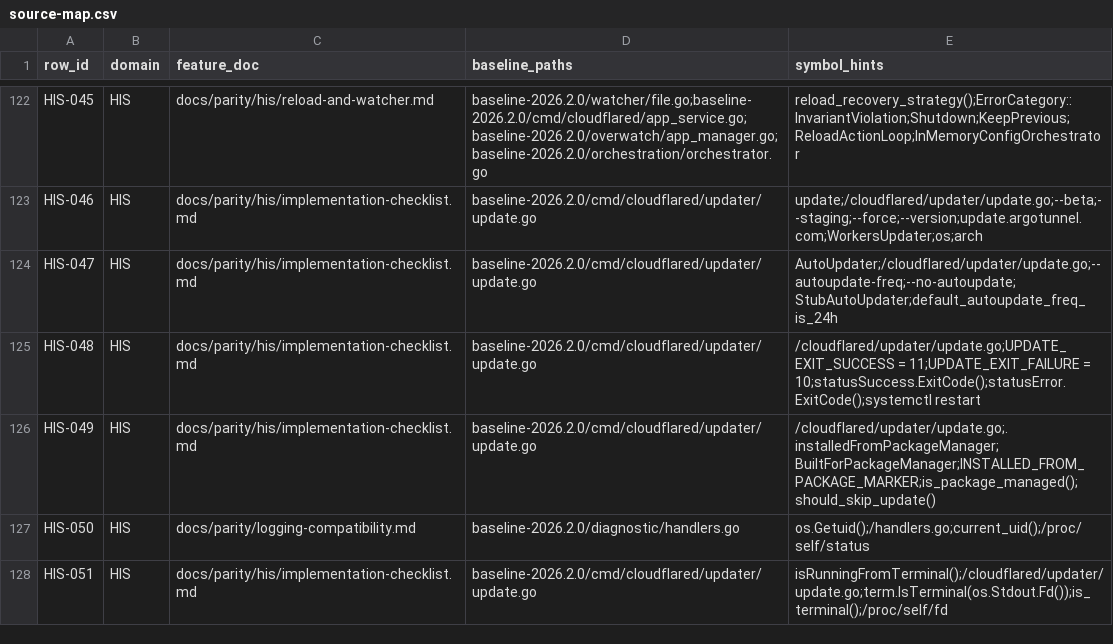
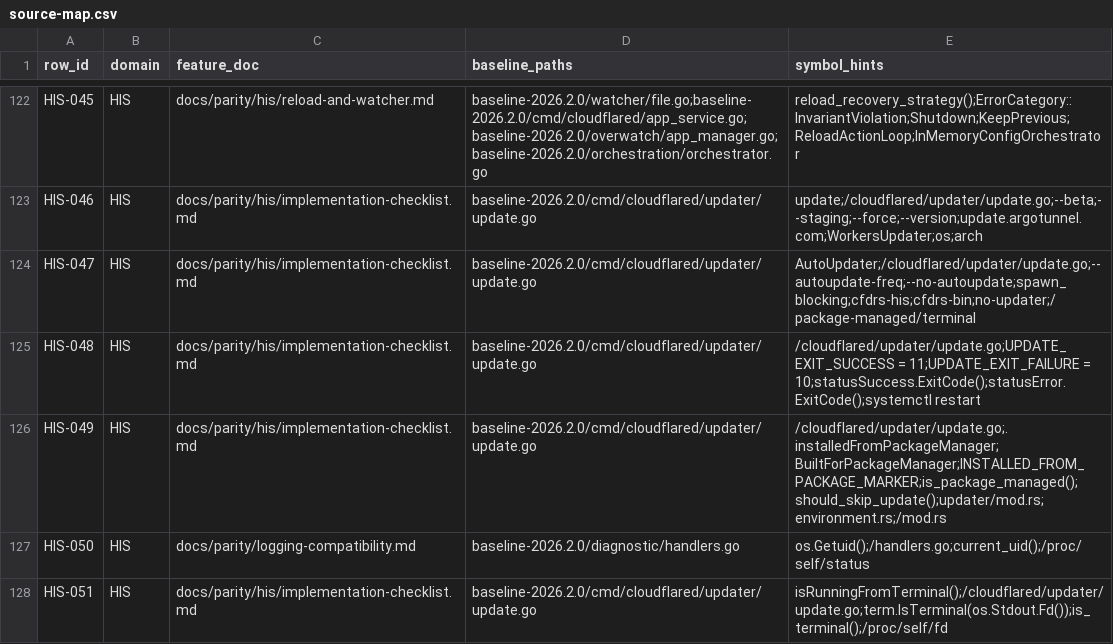
Before and after one commit to gemtek-infinity/cfd-rs, a CSV file: docs/parity/source-map.csv, drawn as a sheet; only a part is shown, gaps mark what is left out.

Commit message:
Close HIS-047 auto-update timer

```diff
--- a/docs/parity/source-map.csv
+++ b/docs/parity/source-map.csv
@@ -123,5 +123,5 @@ HIS-045,HIS,docs/parity/his/reload-and-watcher.md,baseline-2026.2.0/watcher/file
 HIS-046,HIS,docs/parity/his/implementation-checklist.md,baseline-2026.2.0/cmd/cloudflared/updater/update.go,update;/cloudflared/updater/update.go;--beta;--staging;--force;--version;update.argotunnel.com;WorkersUpdater;os;arch
-HIS-047,HIS,docs/parity/his/implementation-checklist.md,baseline-2026.2.0/cmd/cloudflared/updater/update.go,AutoUpdater;/cloudflared/updater/update.go;--autoupdate-freq;--no-autoupdate;StubAutoUpdater;default_autoupdate_freq_is_24h
+HIS-047,HIS,docs/parity/his/implementation-checklist.md,baseline-2026.2.0/cmd/cloudflared/updater/update.go,AutoUpdater;/cloudflared/updater/update.go;--autoupdate-freq;--no-autoupdate;spawn_blocking;cfdrs-his;cfdrs-bin;no-updater;/package-managed/terminal
 HIS-048,HIS,docs/parity/his/implementation-checklist.md,baseline-2026.2.0/cmd/cloudflared/updater/update.go,/cloudflared/updater/update.go;UPDATE_EXIT_SUCCESS = 11;UPDATE_EXIT_FAILURE = 10;statusSuccess.ExitCode();statusError.ExitCode();systemctl restart
-HIS-049,HIS,docs/parity/his/implementation-checklist.md,baseline-2026.2.0/cmd/cloudflared/updater/update.go,/cloudflared/updater/update.go;.installedFromPackageManager;BuiltForPackageManager;INSTALLED_FROM_PACKAGE_MARKER;is_package_managed();should_skip_update()
+HIS-049,HIS,docs/parity/his/implementation-checklist.md,baseline-2026.2.0/cmd/cloudflared/updater/update.go,/cloudflared/updater/update.go;.installedFromPackageManager;BuiltForPackageManager;INSTALLED_FROM_PACKAGE_MARKER;is_package_managed();should_skip_update();updater/mod.rs;environment.rs;/mod.rs
 HIS-050,HIS,docs/parity/logging-compatibility.md,baseline-2026.2.0/diagnostic/handlers.go,os.Getuid();/handlers.go;current_uid();/proc/self/status
```
Also changed, not shown: 20 other files.
